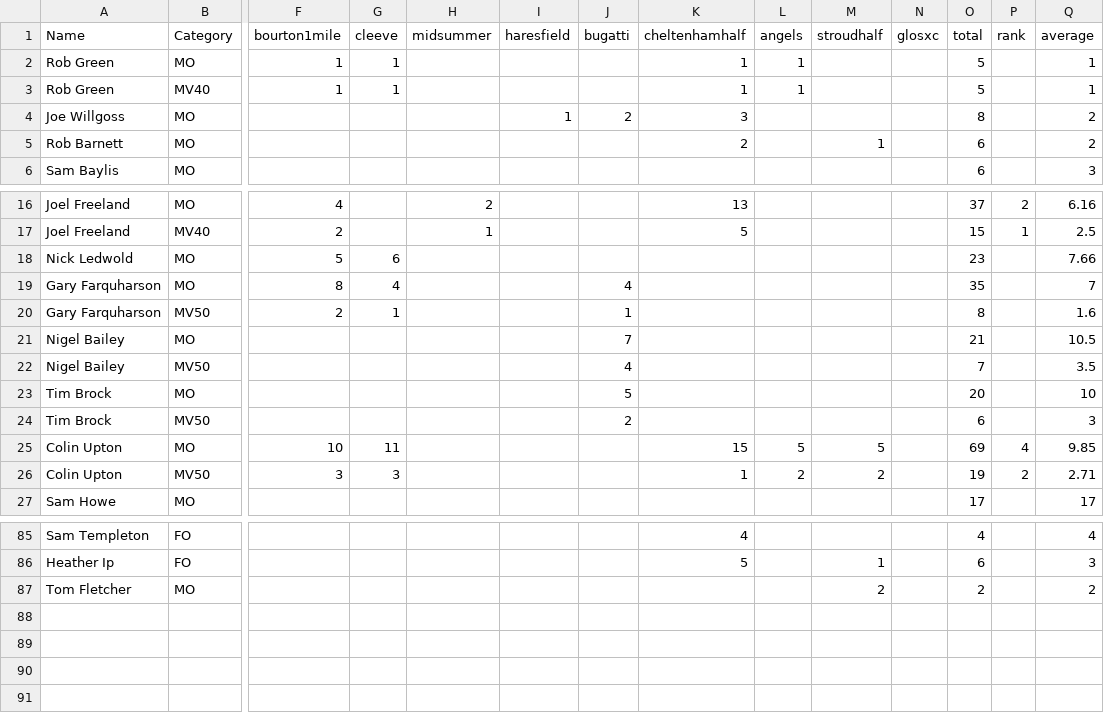
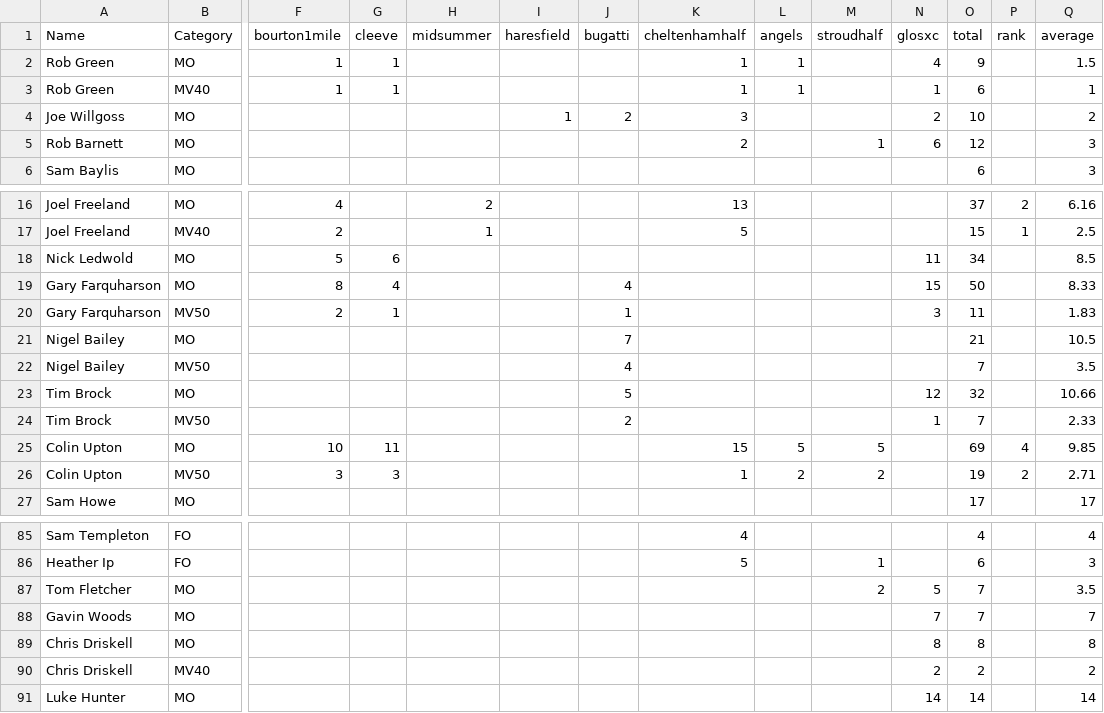
Before and after one commit to CLCStriders/striders, a CSV file: _data/raceseries.csv, drawn as a sheet; only a part is shown, gaps mark what is left out; rows hold the shown columns only; the diff covers the shown part only; the diff names each change by its address in the sheet, - before the commit and + after, or states it on an @@ line.

Commit message:
Update raceseries.csv

```diff
--- a/_data/raceseries.csv
+++ b/_data/raceseries.csv
-N2 (glosxc): (empty)
+N2 (glosxc): 4
-O2 (total): 5
+O2 (total): 9
-Q2 (average): 1
+Q2 (average): 1.5
-N3 (glosxc): (empty)
+N3 (glosxc): 1
-O3 (total): 5
+O3 (total): 6
-N4 (glosxc): (empty)
+N4 (glosxc): 2
-O4 (total): 8
+O4 (total): 10
-N5 (glosxc): (empty)
+N5 (glosxc): 6
-O5 (total): 6
+O5 (total): 12
-Q5 (average): 2
+Q5 (average): 3
-N18 (glosxc): (empty)
+N18 (glosxc): 11
-O18 (total): 23
+O18 (total): 34
-Q18 (average): 7.66
+Q18 (average): 8.5
-N19 (glosxc): (empty)
+N19 (glosxc): 15
-O19 (total): 35
+O19 (total): 50
-Q19 (average): 7
+Q19 (average): 8.33
-N20 (glosxc): (empty)
+N20 (glosxc): 3
-O20 (total): 8
+O20 (total): 11
-Q20 (average): 1.6
+Q20 (average): 1.83
-N23 (glosxc): (empty)
+N23 (glosxc): 12
-O23 (total): 20
+O23 (total): 32
-Q23 (average): 10
+Q23 (average): 10.66
-N24 (glosxc): (empty)
+N24 (glosxc): 1
-O24 (total): 6
+O24 (total): 7
-Q24 (average): 3
+Q24 (average): 2.33
-N87 (glosxc): (empty)
+N87 (glosxc): 5
-O87 (total): 2
+O87 (total): 7
-Q87 (average): 2
+Q87 (average): 3.5
+row 88: Gavin Woods | MO |  |  |  |  |  |  |  |  | 7 | 7 |  | 7
+row 89: Chris Driskell | MO |  |  |  |  |  |  |  |  | 8 | 8 |  | 8
+row 90: Chris Driskell | MV40 |  |  |  |  |  |  |  |  | 2 | 2 |  | 2
+row 91: Luke Hunter | MO |  |  |  |  |  |  |  |  | 14 | 14 |  | 14
```
Also changed, not shown: 21 edited cells elsewhere in this file.
